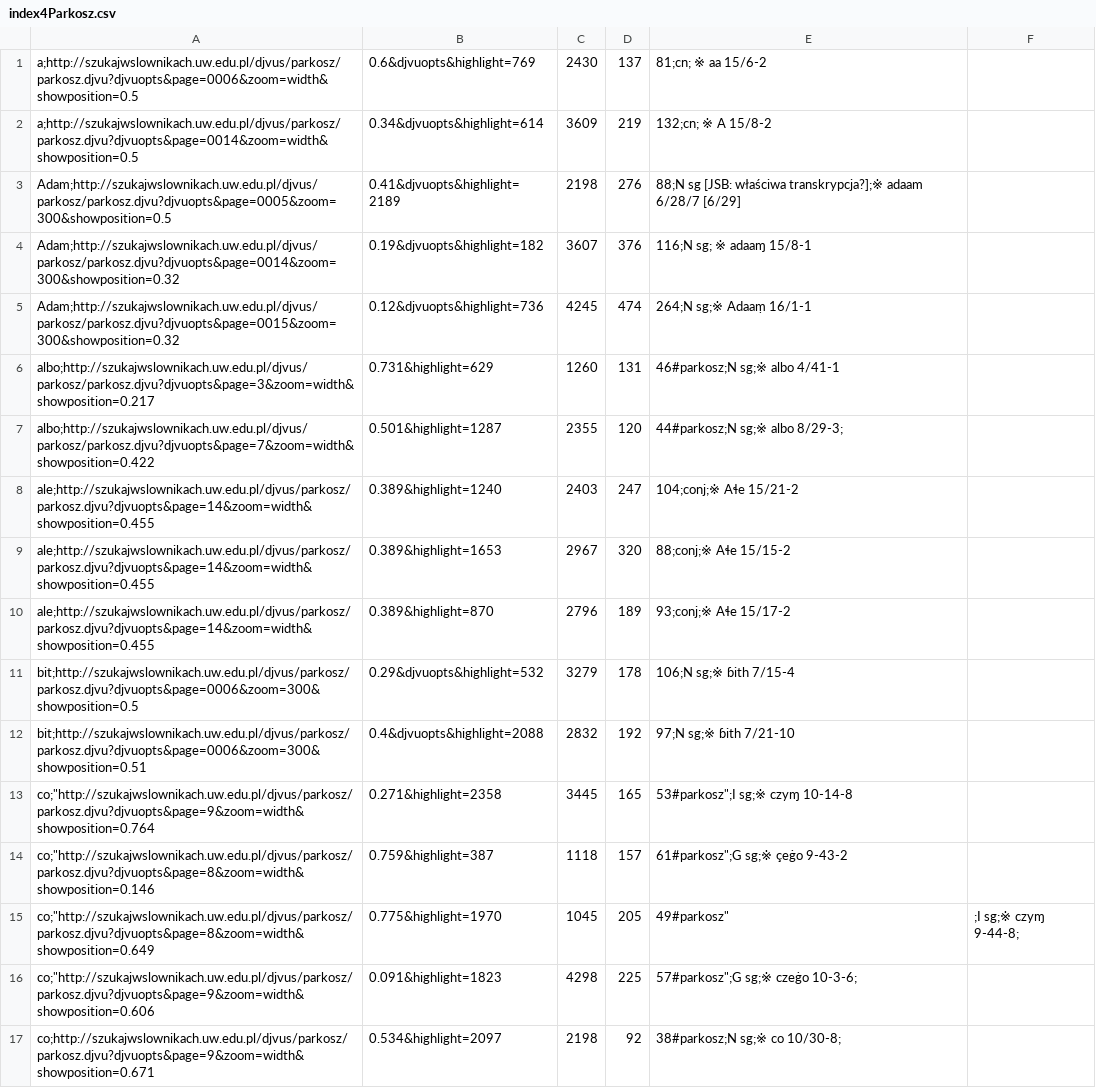
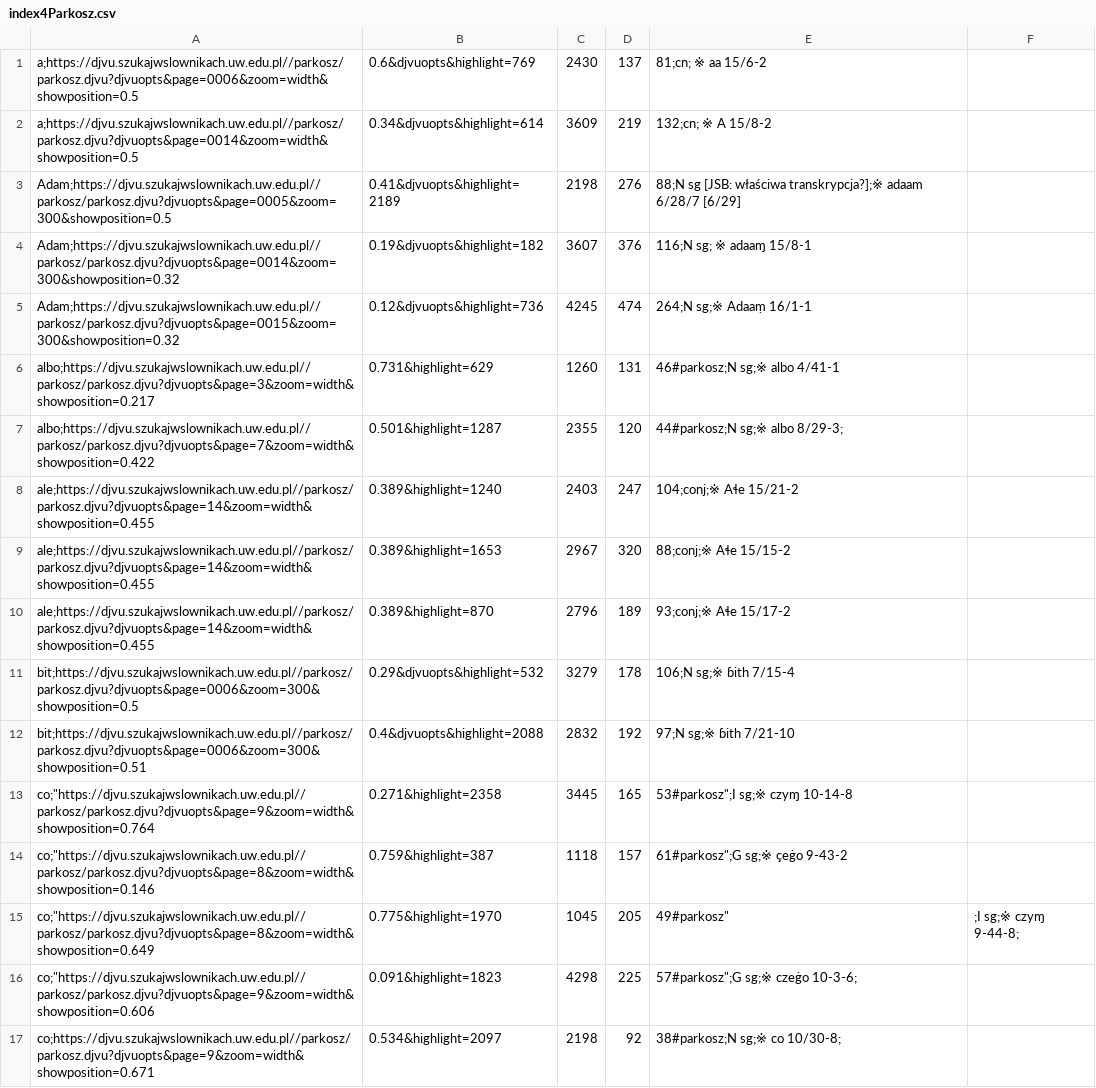
Before and after one commit to jsbien/Parkosz-traktat, a CSV file: 4djview/index4Parkosz.csv, drawn as a sheet; the diff names each change by its address in the sheet, - before the commit and + after, or states it on an @@ line.

Commit message:
URL uaktualnione

```diff
--- a/4djview/index4Parkosz.csv
+++ b/4djview/index4Parkosz.csv
-A1: a;http://szukajwslownikach.uw.edu.pl/djvus/parkosz/parkosz.djvu?djvuopts&page=0006&zoom=width&showposition=0.5
+A1: a;https://djvu.szukajwslownikach.uw.edu.pl//parkosz/parkosz.djvu?djvuopts&page=0006&zoom=width&showposition=0.5
-A2: a;http://szukajwslownikach.uw.edu.pl/djvus/parkosz/parkosz.djvu?djvuopts&page=0014&zoom=width&showposition=0.5
+A2: a;https://djvu.szukajwslownikach.uw.edu.pl//parkosz/parkosz.djvu?djvuopts&page=0014&zoom=width&showposition=0.5
-A3: Adam;http://szukajwslownikach.uw.edu.pl/djvus/parkosz/parkosz.djvu?djvuopts&page=0005&zoom=300&showposition=0.5
+A3: Adam;https://djvu.szukajwslownikach.uw.edu.pl//parkosz/parkosz.djvu?djvuopts&page=0005&zoom=300&showposition=0.5
-A4: Adam;http://szukajwslownikach.uw.edu.pl/djvus/parkosz/parkosz.djvu?djvuopts&page=0014&zoom=300&showposition=0.32
+A4: Adam;https://djvu.szukajwslownikach.uw.edu.pl//parkosz/parkosz.djvu?djvuopts&page=0014&zoom=300&showposition=0.32
-A5: Adam;http://szukajwslownikach.uw.edu.pl/djvus/parkosz/parkosz.djvu?djvuopts&page=0015&zoom=300&showposition=0.32
+A5: Adam;https://djvu.szukajwslownikach.uw.edu.pl//parkosz/parkosz.djvu?djvuopts&page=0015&zoom=300&showposition=0.32
-A6: albo;http://szukajwslownikach.uw.edu.pl/djvus/parkosz/parkosz.djvu?djvuopts&page=3&zoom=width&showposition=0.217
+A6: albo;https://djvu.szukajwslownikach.uw.edu.pl//parkosz/parkosz.djvu?djvuopts&page=3&zoom=width&showposition=0.217
-A7: albo;http://szukajwslownikach.uw.edu.pl/djvus/parkosz/parkosz.djvu?djvuopts&page=7&zoom=width&showposition=0.422
+A7: albo;https://djvu.szukajwslownikach.uw.edu.pl//parkosz/parkosz.djvu?djvuopts&page=7&zoom=width&showposition=0.422
-A8:A10: ale;http://szukajwslownikach.uw.edu.pl/djvus/parkosz/parkosz.djvu?djvuopts&page=14&zoom=width&showposition=0.455
+A8:A10: ale;https://djvu.szukajwslownikach.uw.edu.pl//parkosz/parkosz.djvu?djvuopts&page=14&zoom=width&showposition=0.455
-A11: bit;http://szukajwslownikach.uw.edu.pl/djvus/parkosz/parkosz.djvu?djvuopts&page=0006&zoom=300&showposition=0.5
+A11: bit;https://djvu.szukajwslownikach.uw.edu.pl//parkosz/parkosz.djvu?djvuopts&page=0006&zoom=300&showposition=0.5
-A12: bit;http://szukajwslownikach.uw.edu.pl/djvus/parkosz/parkosz.djvu?djvuopts&page=0006&zoom=300&showposition=0.51
+A12: bit;https://djvu.szukajwslownikach.uw.edu.pl//parkosz/parkosz.djvu?djvuopts&page=0006&zoom=300&showposition=0.51
-A13: co;"http://szukajwslownikach.uw.edu.pl/djvus/parkosz/parkosz.djvu?djvuopts&page=9&zoom=width&showposition=0.764
+A13: co;"https://djvu.szukajwslownikach.uw.edu.pl//parkosz/parkosz.djvu?djvuopts&page=9&zoom=width&showposition=0.764
-A14: co;"http://szukajwslownikach.uw.edu.pl/djvus/parkosz/parkosz.djvu?djvuopts&page=8&zoom=width&showposition=0.146
+A14: co;"https://djvu.szukajwslownikach.uw.edu.pl//parkosz/parkosz.djvu?djvuopts&page=8&zoom=width&showposition=0.146
-A15: co;"http://szukajwslownikach.uw.edu.pl/djvus/parkosz/parkosz.djvu?djvuopts&page=8&zoom=width&showposition=0.649
+A15: co;"https://djvu.szukajwslownikach.uw.edu.pl//parkosz/parkosz.djvu?djvuopts&page=8&zoom=width&showposition=0.649
-A16: co;"http://szukajwslownikach.uw.edu.pl/djvus/parkosz/parkosz.djvu?djvuopts&page=9&zoom=width&showposition=0.606
+A16: co;"https://djvu.szukajwslownikach.uw.edu.pl//parkosz/parkosz.djvu?djvuopts&page=9&zoom=width&showposition=0.606
-A17: co;http://szukajwslownikach.uw.edu.pl/djvus/parkosz/parkosz.djvu?djvuopts&page=9&zoom=width&showposition=0.671
+A17: co;https://djvu.szukajwslownikach.uw.edu.pl//parkosz/parkosz.djvu?djvuopts&page=9&zoom=width&showposition=0.671
```
